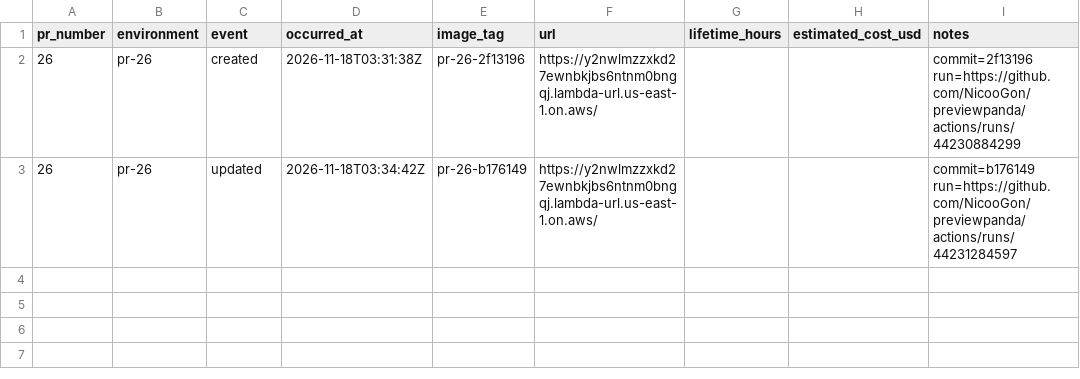
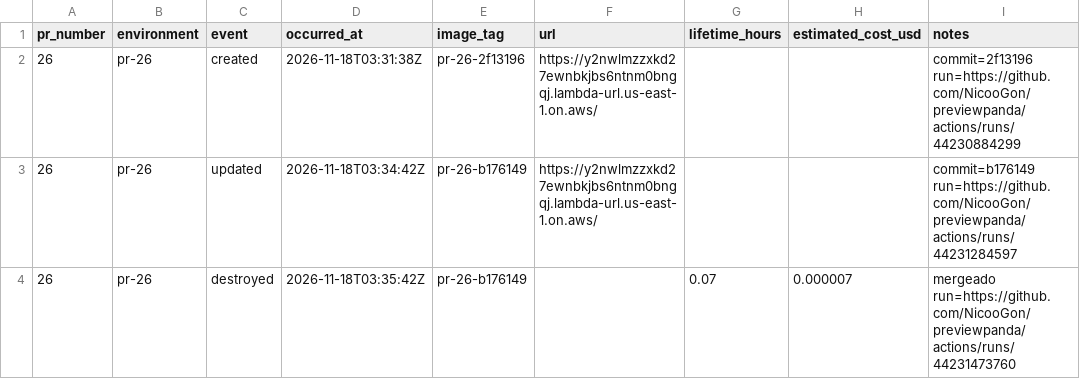
Before and after one commit to NicooGon/previewpanda, a CSV file: docs/environments.csv, drawn as a sheet; the diff names each change by its address in the sheet, - before the commit and + after, or states it on an @@ line.

```diff
--- a/docs/environments.csv
+++ b/docs/environments.csv
+row 4: 26 | pr-26 | destroyed | 2026-11-18T03:35:42Z | pr-26-b176149 |  | 0.07 | 0.000007 | mergeado run=https://github.com/NicooGon/previewpanda/actions/runs/44231473760
```
